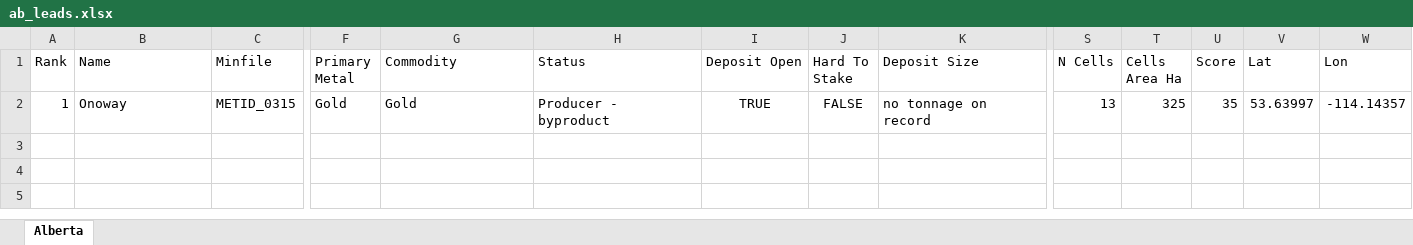
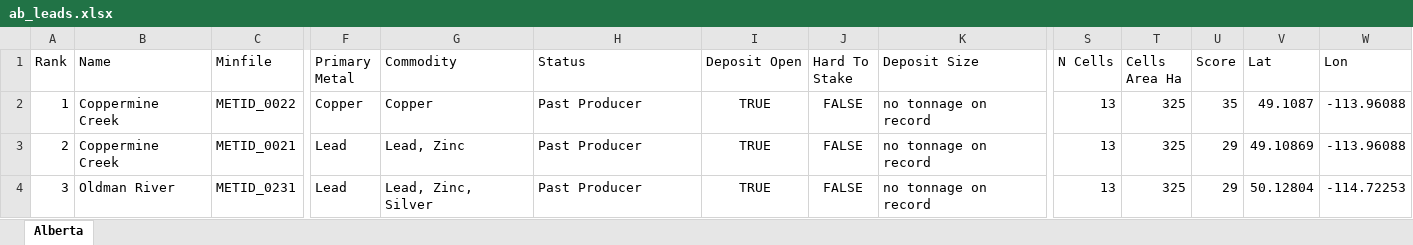
Before and after one commit to jaydeepdive/closeology, an Excel workbook: site/ab_leads.xlsx, sheet Alberta, drawn as a sheet; only a part is shown, gaps mark what is left out; values as stored, in another font and other column widths than the file's, no borders; rows hold the shown columns only; the diff names each change by its address in the sheet, - before the commit and + after, or states it on an @@ line.

```diff
--- a/site/ab_leads.xlsx (sheet Alberta)
+++ b/site/ab_leads.xlsx (sheet Alberta)
-B2 (Name): Onoway
+B2 (Name): Coppermine Creek
-C2 (Minfile): METID_0315
+C2 (Minfile): METID_0022
-F2 (Primary Metal): Gold
+F2 (Primary Metal): Copper
-G2 (Commodity): Gold
+G2 (Commodity): Copper
-H2 (Status): Producer - byproduct
+H2 (Status): Past Producer
-V2 (Lat): 53.63997
+V2 (Lat): 49.1087
-W2 (Lon): -114.14357
+W2 (Lon): -113.96088
+row 3: 2 | Coppermine Creek | METID_0021 | Lead | Lead, Zinc | Past Producer | TRUE | FALSE | no tonnage on record | 13 | 325 | 29 | 49.10869 | -113.96088
+row 4: 3 | Oldman River | METID_0231 | Lead | Lead, Zinc, Silver | Past Producer | TRUE | FALSE | no tonnage on record | 13 | 325 | 29 | 50.12804 | -114.72253
```
Also changed, not shown: site/bc_leads.xlsx, site/mb_leads.xlsx, 53 other files.
